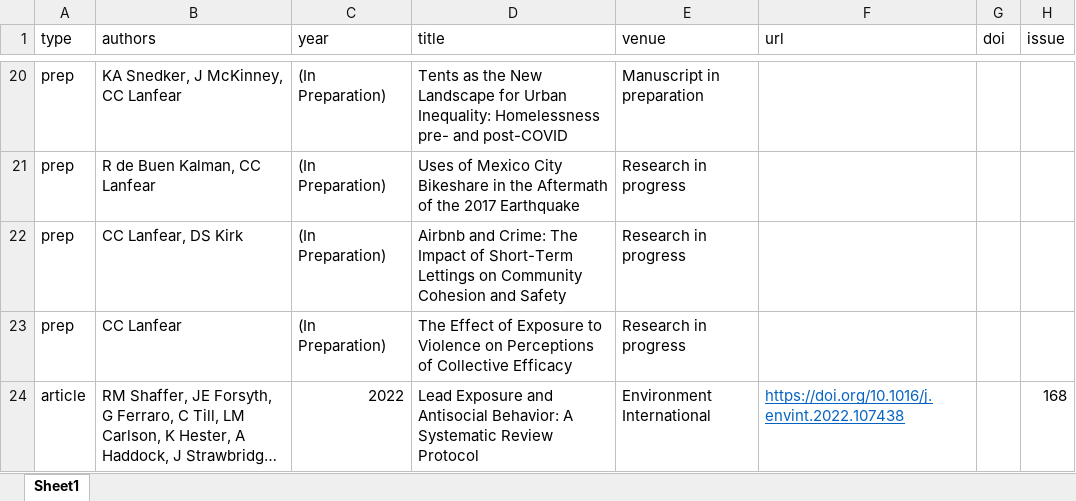
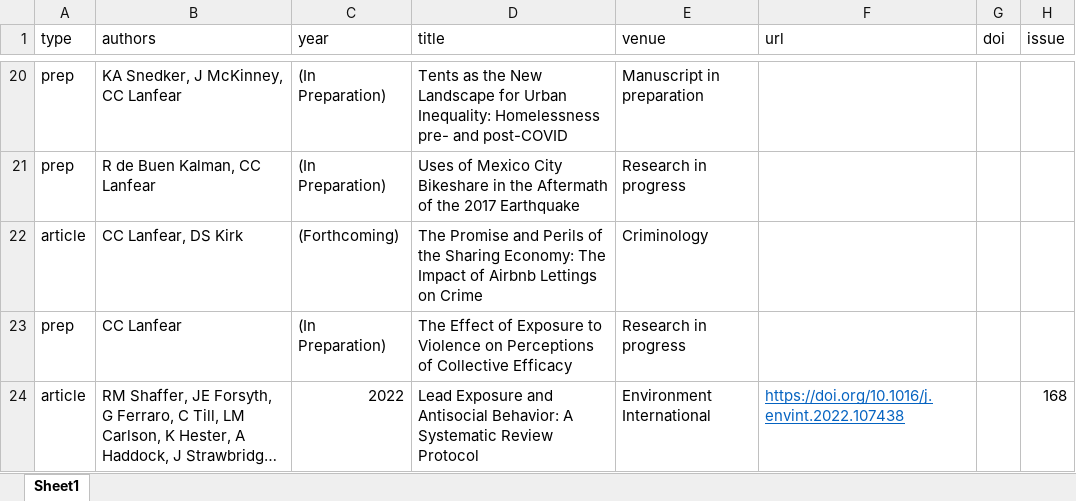
Before and after one commit to clanfear/ccl_cv, an Excel workbook: cv_data/publications.xlsx, sheet Sheet1, drawn as a sheet; only a part is shown, gaps mark what is left out; long unchanged cells end in …; values as stored, in another font and other column widths than the file's, no borders; removed rows and columns are numbered as before the commit, all else as after; the diff names each change by its address in the sheet, - before the commit and + after, or states it on an @@ line.

Commit message:
Airbnb

```diff
--- a/cv_data/publications.xlsx (sheet Sheet1)
+++ b/cv_data/publications.xlsx (sheet Sheet1)
-row 22: prep | CC Lanfear, DS Kirk | (In Preparation) | Airbnb and Crime: The Impact of Short-Term Lettings on Community Cohesion and Safety | Research in progress
+row 22: article | CC Lanfear, DS Kirk | (Forthcoming) | The Promise and Perils of the Sharing Economy: The Impact of Airbnb Lettings on Crime | Criminology
```
Also changed, not shown: cv_data/cv_entries.xlsx, 2 other files.
